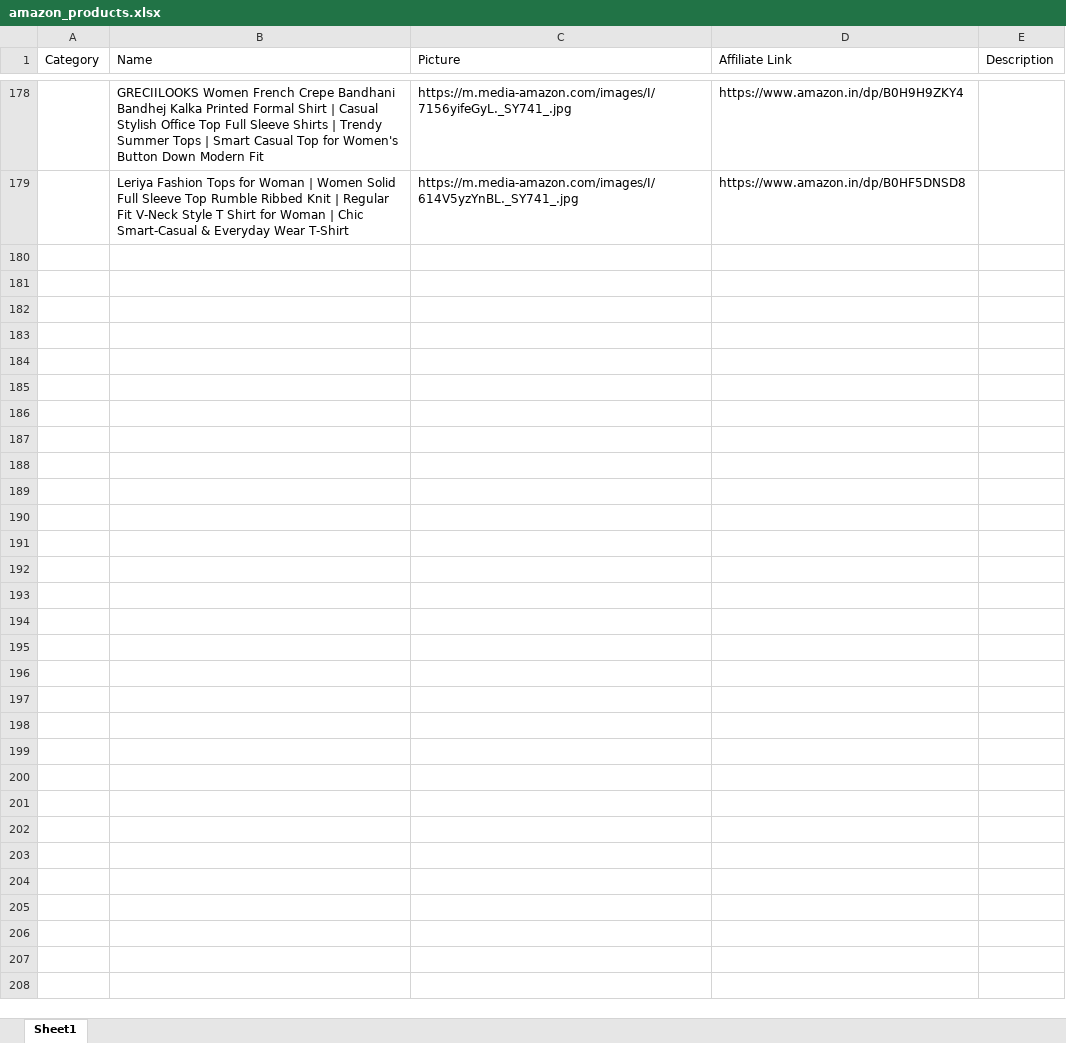
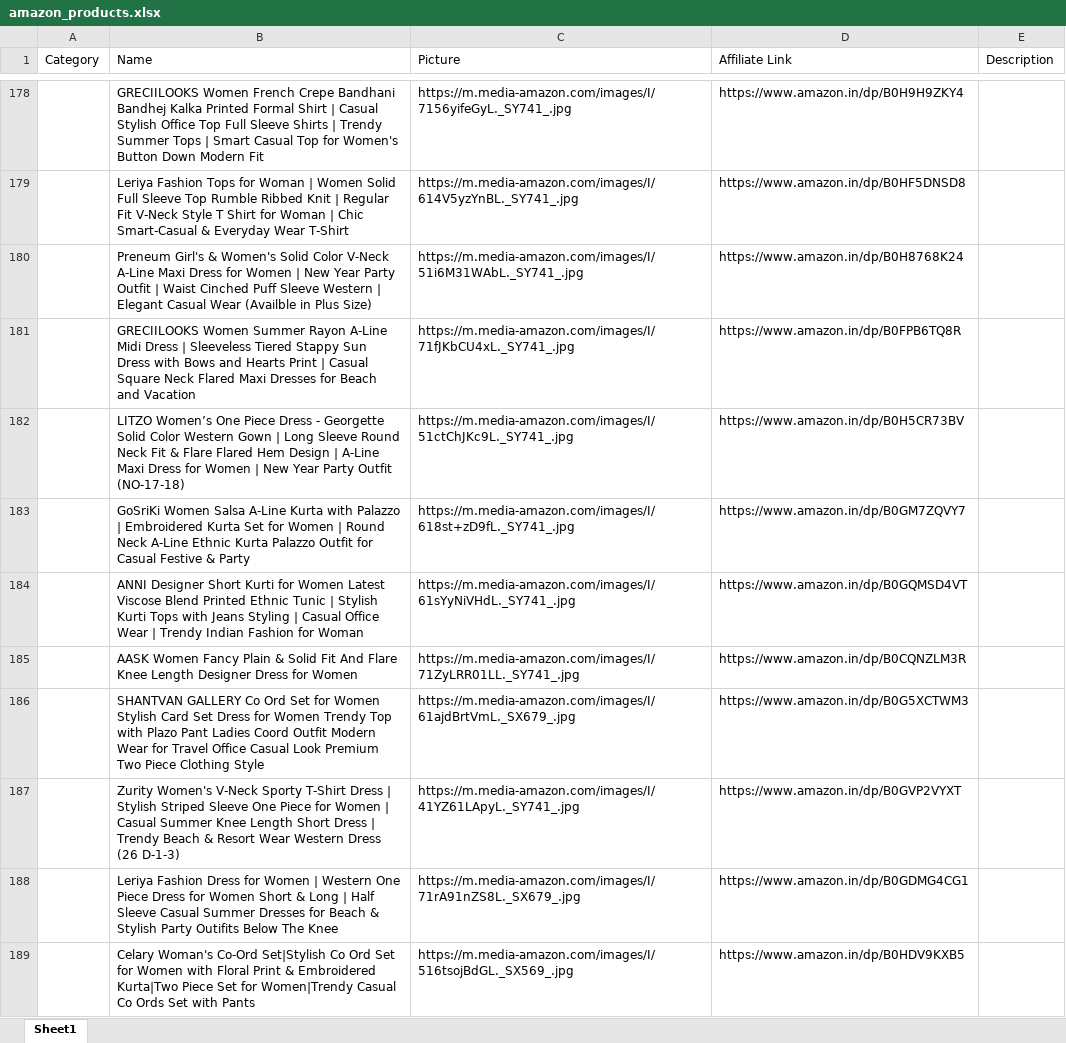
Before and after one commit to Revanth1310/amazon_to_pintrest, an Excel workbook: data/amazon_products.xlsx, sheet Sheet1, drawn as a sheet; only a part is shown, gaps mark what is left out; values as stored, in another font and other column widths than the file's, no borders; the diff covers the shown part only; the diff names each change by its address in the sheet, - before the commit and + after, or states it on an @@ line.

```diff
--- a/data/amazon_products.xlsx (sheet Sheet1)
+++ b/data/amazon_products.xlsx (sheet Sheet1)
+row 180:  | Preneum Girl's & Women's Solid Color V-Neck A-Line Maxi Dress for Women | New Year Party Outfit | Waist Cinched Puff Sleeve Western | Elegant Casual Wear (Availble in Plus Size) | https://m.media-amazon.com/images/I/51i6M31WAbL._SY741_.jpg | https://www.amazon.in/dp/B0H8768K24
+row 181:  | GRECIILOOKS Women Summer Rayon A-Line Midi Dress | Sleeveless Tiered Stappy Sun Dress with Bows and Hearts Print | Casual Square Neck Flared Maxi Dresses for Beach and Vacation | https://m.media-amazon.com/images/I/71fJKbCU4xL._SY741_.jpg | https://www.amazon.in/dp/B0FPB6TQ8R
+row 182:  | LITZO Women’s One Piece Dress - Georgette Solid Color Western Gown | Long Sleeve Round Neck Fit & Flare Flared Hem Design | A-Line Maxi Dress for Women | New Year Party Outfit (NO-17-18) | https://m.media-amazon.com/images/I/51ctChJKc9L._SY741_.jpg | https://www.amazon.in/dp/B0H5CR73BV
+row 183:  | GoSriKi Women Salsa A-Line Kurta with Palazzo | Embroidered Kurta Set for Women | Round Neck A-Line Ethnic Kurta Palazzo Outfit for Casual Festive & Party | https://m.media-amazon.com/images/I/618st+zD9fL._SY741_.jpg | https://www.amazon.in/dp/B0GM7ZQVY7
+row 184:  | ANNI Designer Short Kurti for Women Latest Viscose Blend Printed Ethnic Tunic | Stylish Kurti Tops with Jeans Styling | Casual Office Wear | Trendy Indian Fashion for Woman | https://m.media-amazon.com/images/I/61sYyNiVHdL._SY741_.jpg | https://www.amazon.in/dp/B0GQMSD4VT
+row 185:  | AASK Women Fancy Plain & Solid Fit And Flare Knee Length Designer Dress for Women | https://m.media-amazon.com/images/I/71ZyLRR01LL._SY741_.jpg | https://www.amazon.in/dp/B0CQNZLM3R
+row 186:  | SHANTVAN GALLERY Co Ord Set for Women Stylish Card Set Dress for Women Trendy Top with Plazo Pant Ladies Coord Outfit Modern Wear for Travel Office Casual Look Premium Two Piece Clothing Style | https://m.media-amazon.com/images/I/61ajdBrtVmL._SX679_.jpg | https://www.amazon.in/dp/B0G5XCTWM3
+row 187:  | Zurity Women's V-Neck Sporty T-Shirt Dress | Stylish Striped Sleeve One Piece for Women | Casual Summer Knee Length Short Dress | Trendy Beach & Resort Wear Western Dress (26 D-1-3) | https://m.media-amazon.com/images/I/41YZ61LApyL._SY741_.jpg | https://www.amazon.in/dp/B0GVP2VYXT
+row 188:  | Leriya Fashion Dress for Women | Western One Piece Dress for Women Short & Long | Half Sleeve Casual Summer Dresses for Beach & Stylish Party Outifits Below The Knee | https://m.media-amazon.com/images/I/71rA91nZS8L._SX679_.jpg | https://www.amazon.in/dp/B0GDMG4CG1
+row 189:  | Celary Woman's Co-Ord Set|Stylish Co Ord Set for Women with Floral Print & Embroidered Kurta|Two Piece Set for Women|Trendy Casual Co Ords Set with Pants | https://m.media-amazon.com/images/I/516tsojBdGL._SX569_.jpg | https://www.amazon.in/dp/B0HDV9KXB5
```
Also changed, not shown: 10 added rows elsewhere in this sheet.
